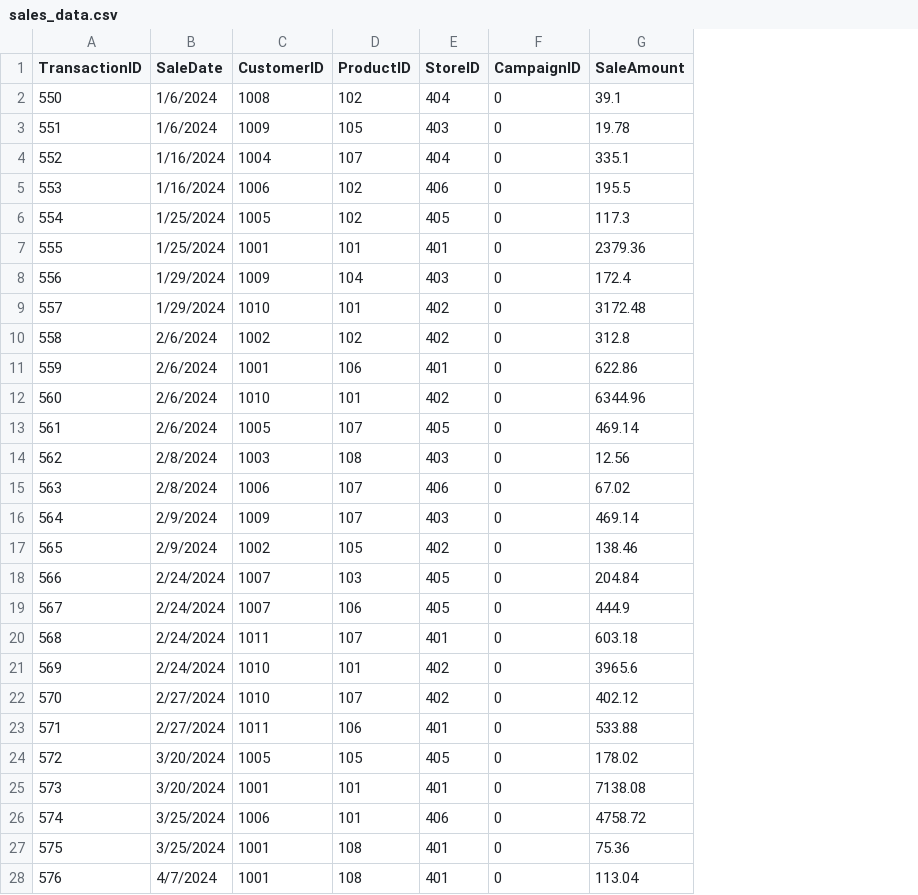
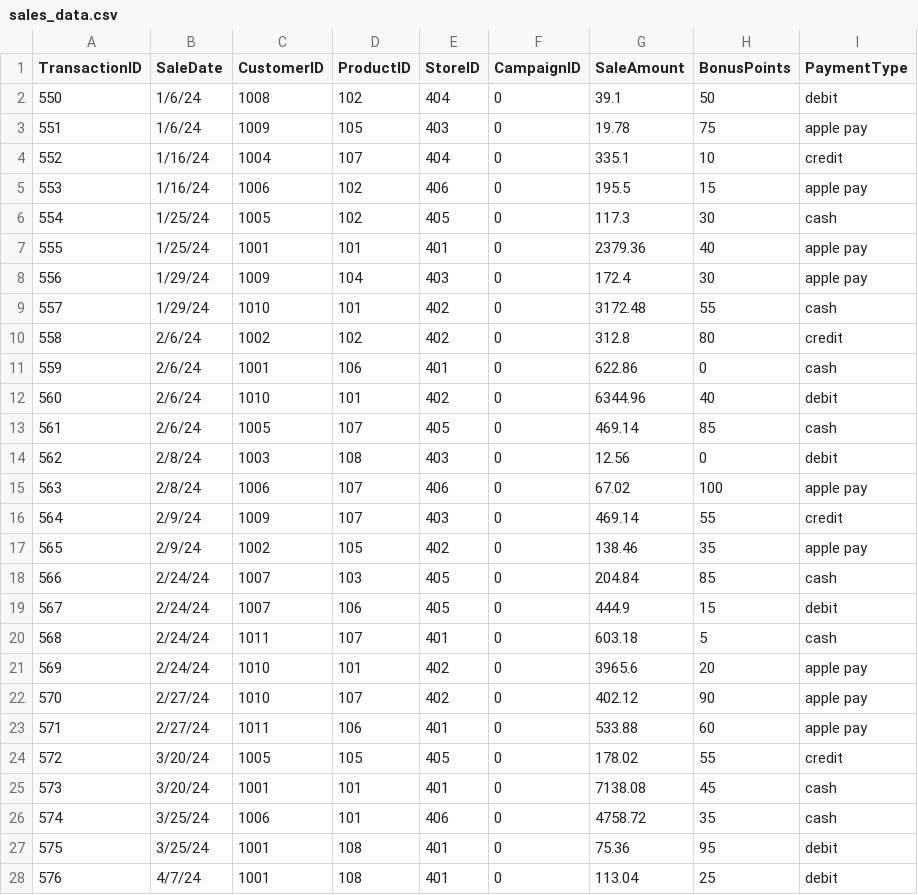
Before and after one commit to Pojetta/smart-store-joannafarris, a CSV file: data/raw/sales_data.csv, drawn as a sheet; only a part is shown; the diff covers the shown part only; the diff names each change by its address in the sheet, - before the commit and + after, or states it on an @@ line.

Commit message:
add additional data

```diff
--- a/data/raw/sales_data.csv
+++ b/data/raw/sales_data.csv
+column H (BonusPoints), rows 2-28: 50 | 75 | 10 | 15 | 30 | 40 | 30 | 55 | 80 | 0 | 40 | 85 | 0 | 100 | 55 | 35 | 85 | 15 | 5 | 20 | 90 | 60 | 55 | 45 | 35 | 95 | 25
+column I (PaymentType), rows 2-28: debit | apple pay | credit | apple pay | cash | apple pay | apple pay | cash | credit | cash | debit | cash | debit | apple pay | credit | apple pay | cash | debit | cash | apple pay | apple pay | apple pay | credit | cash | cash | debit | debit
-B2:B3 (SaleDate): 1/6/2024
+B2:B3 (SaleDate): 1/6/24
-B4:B5 (SaleDate): 1/16/2024
+B4:B5 (SaleDate): 1/16/24
-B6:B7 (SaleDate): 1/25/2024
+B6:B7 (SaleDate): 1/25/24
-B8:B9 (SaleDate): 1/29/2024
+B8:B9 (SaleDate): 1/29/24
-B10:B13 (SaleDate): 2/6/2024
+B10:B13 (SaleDate): 2/6/24
-B14:B15 (SaleDate): 2/8/2024
+B14:B15 (SaleDate): 2/8/24
-B16:B17 (SaleDate): 2/9/2024
+B16:B17 (SaleDate): 2/9/24
-B18:B21 (SaleDate): 2/24/2024
+B18:B21 (SaleDate): 2/24/24
-B22:B23 (SaleDate): 2/27/2024
+B22:B23 (SaleDate): 2/27/24
-B24:B25 (SaleDate): 3/20/2024
+B24:B25 (SaleDate): 3/20/24
-B26:B27 (SaleDate): 3/25/2024
+B26:B27 (SaleDate): 3/25/24
-B28 (SaleDate): 4/7/2024
+B28 (SaleDate): 4/7/24
```
Also changed, not shown: 67 edited cells elsewhere in this file, data/raw/customers_data.csv, data/raw/products_data.csv.
